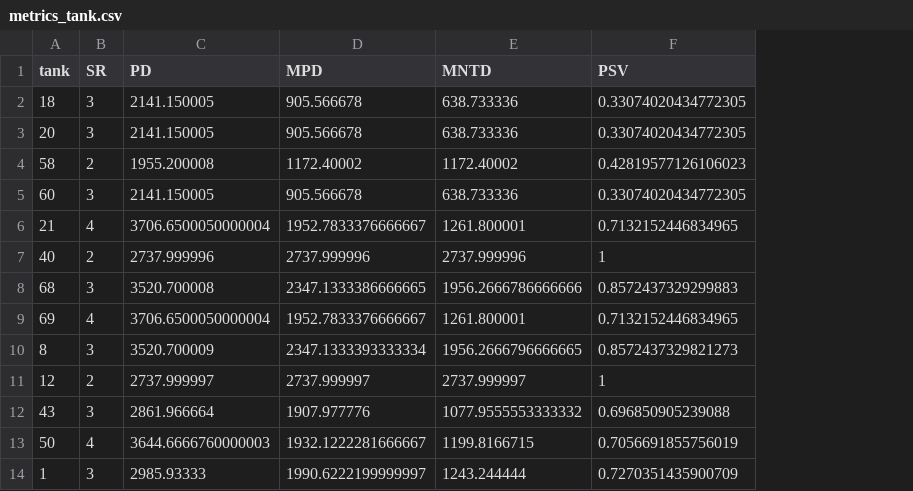
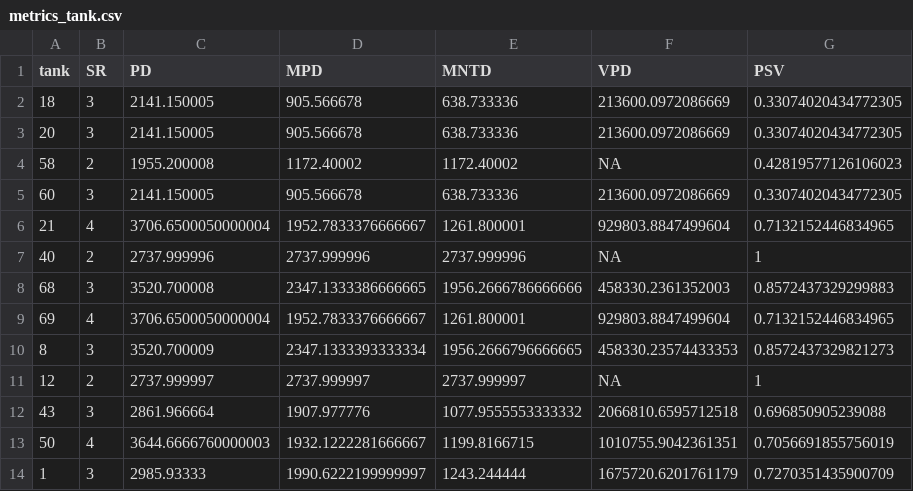
Before and after one commit to diogoprov/BEF, a CSV file: data/derived/metrics_tank.csv, drawn as a sheet; only a part is shown; the diff names each change by its address in the sheet, - before the commit and + after, or states it on an @@ line.

```diff
--- a/data/derived/metrics_tank.csv
+++ b/data/derived/metrics_tank.csv
+column F (VPD), rows 2-14: 213600.0972086669 | 213600.0972086669 | NA | 213600.0972086669 | 929803.8847499604 | NA | 458330.2361352003 | 929803.8847499604 | 458330.23574433353 | NA | 2066810.6595712518 | 1010755.9042361351 | 1675720.6201761179
```
Also changed, not shown: data/derived/metrics_composition.csv, output/tables/pd_checks.csv, 50 other files.
